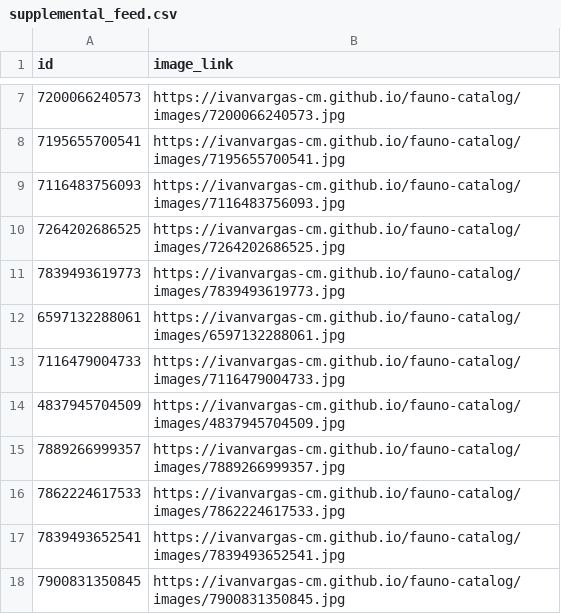
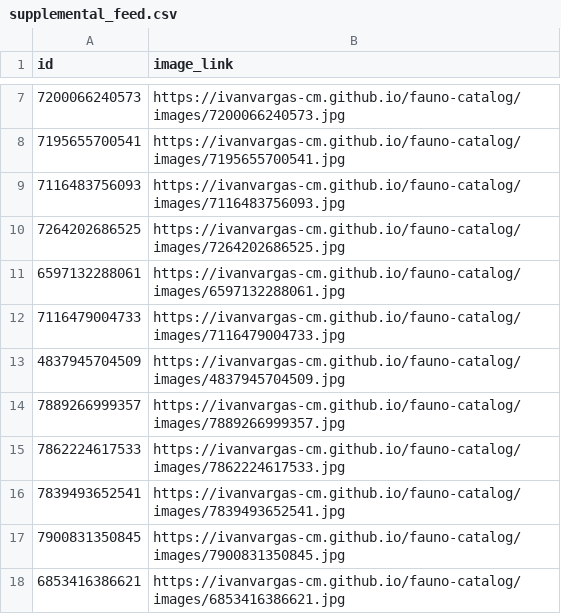
Before and after one commit to ivanvargas-cm/fauno-catalog, a CSV file: output/supplemental_feed.csv, drawn as a sheet; only a part is shown, gaps mark what is left out; the shorter side is filled out with more unchanged rows.

Commit message:
chore: actualizar imágenes de catálogo [auto]

```diff
--- a/output/supplemental_feed.csv
+++ b/output/supplemental_feed.csv
@@ -10,3 +10,2 @@ id,image_link
 7264202686525,https://ivanvargas-cm.github.io/fauno-catalog/images/7264202686525.jpg
-7839493619773,https://ivanvargas-cm.github.io/fauno-catalog/images/7839493619773.jpg
 6597132288061,https://ivanvargas-cm.github.io/fauno-catalog/images/6597132288061.jpg
```
